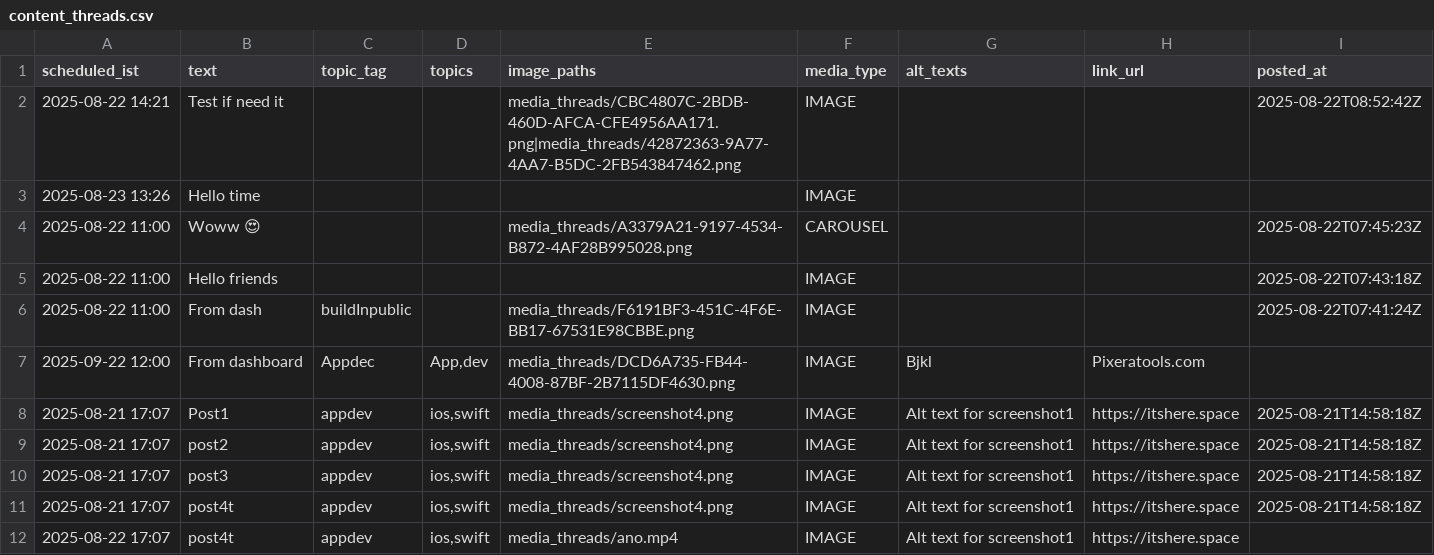
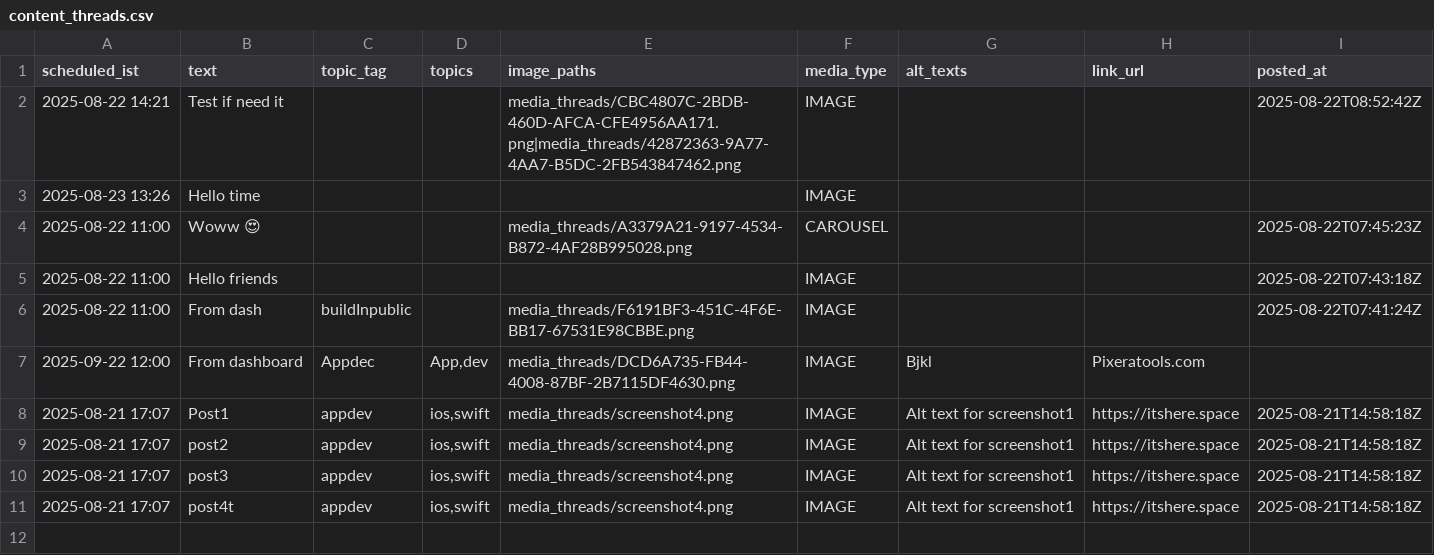
Before and after one commit to swi-parth-ft/instaMedia, a CSV file: content_threads.csv, drawn as a sheet.

Commit message:
Update content_threads.csv

```diff
--- a/content_threads.csv
+++ b/content_threads.csv
@@ -11,2 +11 @@ scheduled_ist,text,topic_tag,topics,image_paths,media_type,alt_texts,link_url,po
 "2025-08-21 17:07","post4t","appdev","ios,swift","media_threads/screenshot4.png","IMAGE","Alt text for screenshot1","https://itshere.space","2025-08-21T14:58:18Z"
-"2025-08-22 17:07","post4t","appdev","ios,swift","media_threads/ano.mp4","IMAGE","Alt text for screenshot1","https://itshere.space",
```
